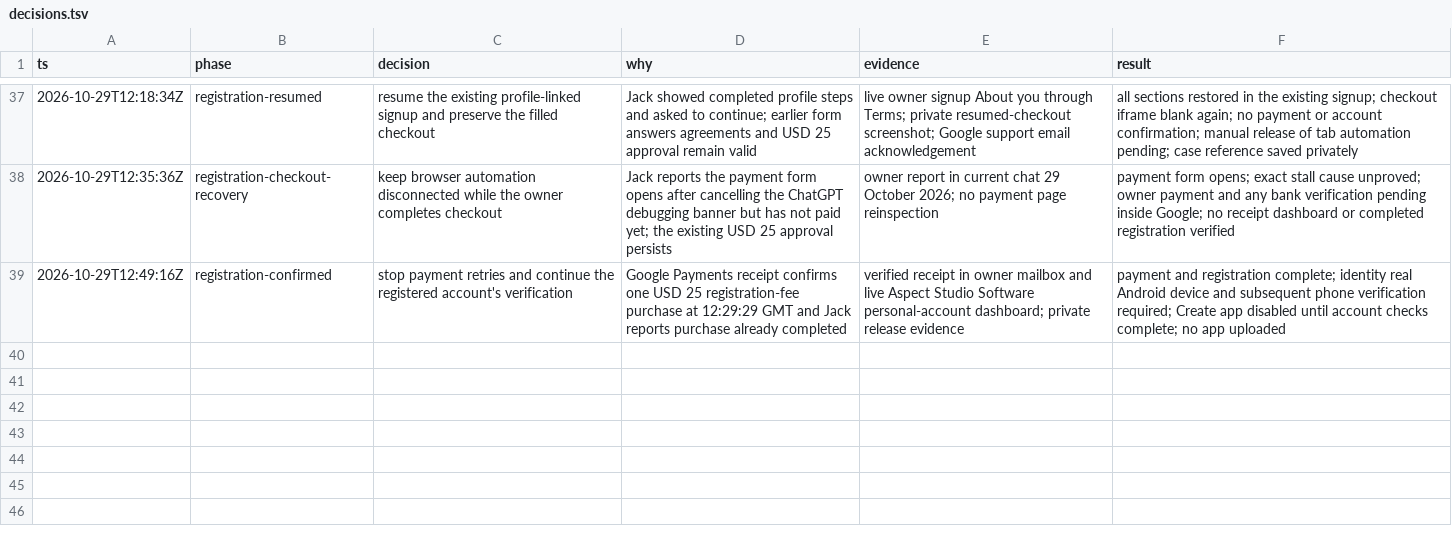
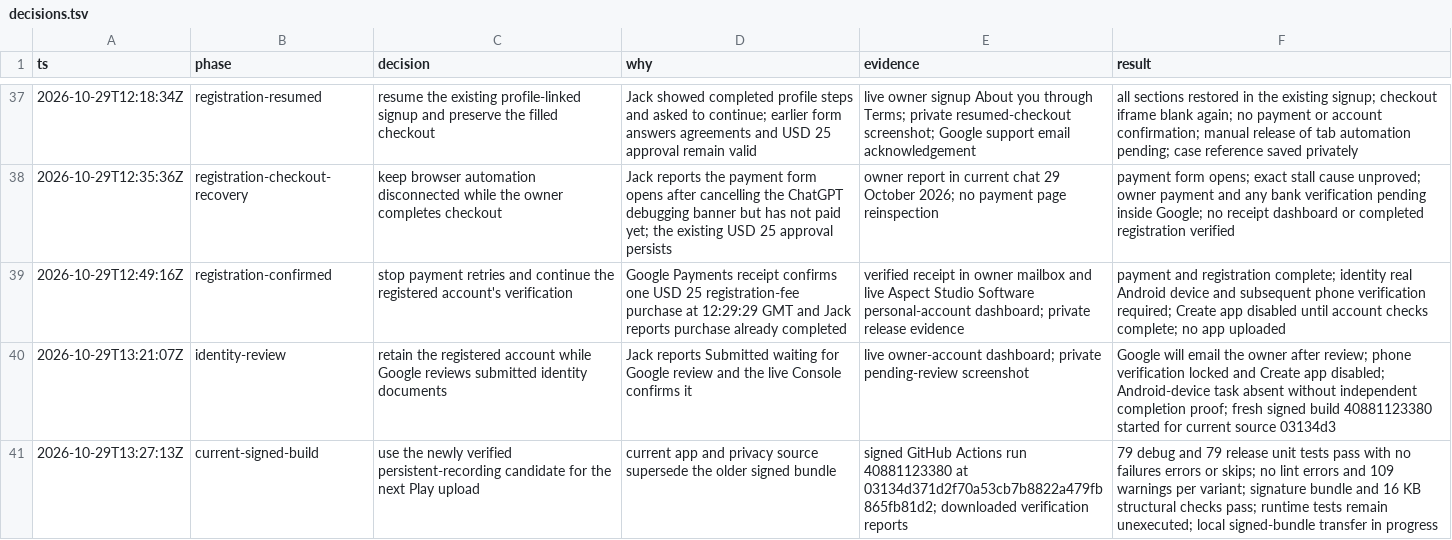
Before and after one commit to jschof1/wysawyg-android, a TSV file: docs/google-play/decisions.tsv, drawn as a sheet; only a part is shown, gaps mark what is left out; the diff names each change by its address in the sheet, - before the commit and + after, or states it on an @@ line.

Commit message:
Record pending identity review and current signed release checks

```diff
--- a/docs/google-play/decisions.tsv
+++ b/docs/google-play/decisions.tsv
+row 40: 2026-10-29T13:21:07Z | identity-review | retain the registered account while Google reviews submitted identity documents | Jack reports Submitted waiting for Google review and the live Console confirms it | live owner-account dashboard; private pending-review screenshot | Google will email the owner after review; phone verification locked and Create app disabled; Android-device task absent without independent completion proof; fresh signed build 40881123380 started for current source 03134d3
+row 41: 2026-10-29T13:27:13Z | current-signed-build | use the newly verified persistent-recording candidate for the next Play upload | current app and privacy source supersede the older signed bundle | signed GitHub Actions run 40881123380 at 03134d371d2f70a53cb7b8822a479fb865fb81d2; downloaded verification reports | 79 debug and 79 release unit tests pass with no failures errors or skips; no lint errors and 109 warnings per variant; signature bundle and 16 KB structural checks pass; runtime tests remain unexecuted; local signed-bundle transfer in progress
```
Also changed, not shown: 3 other files.
